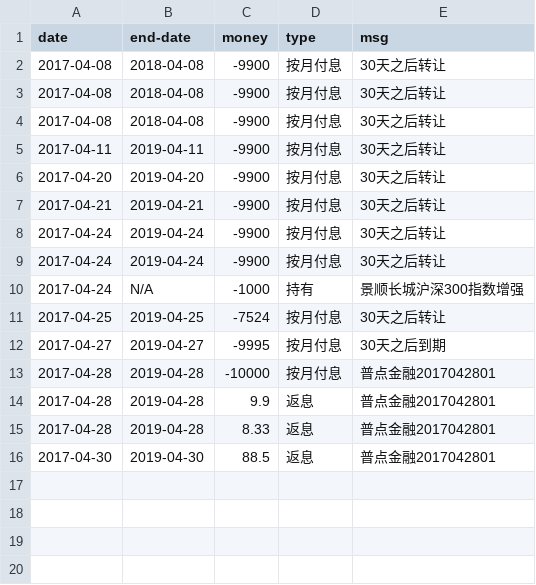
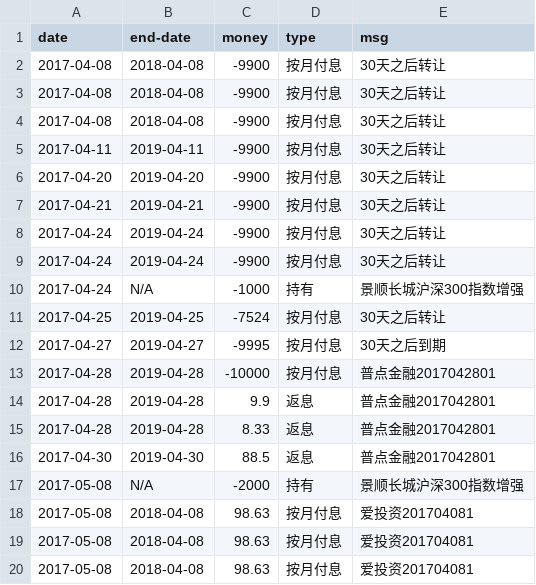
Before and after one commit to jinbin/lifebook, a CSV file: data/investment/term-investment.csv, drawn as a sheet.

Commit message:
update data

```diff
--- a/data/investment/term-investment.csv
+++ b/data/investment/term-investment.csv
@@ -16 +16,5 @@ date, end-date, money, type, msg
 2017-04-30, 2019-04-30, 88.5, 返息, 普点金融2017042801
+2017-05-08, N/A, -2000, 持有, 景顺长城沪深300指数增强
+2017-05-08, 2018-04-08, 98.63, 按月付息, 爱投资201704081
+2017-05-08, 2018-04-08, 98.63, 按月付息, 爱投资201704081
+2017-05-08, 2018-04-08, 98.63, 按月付息, 爱投资201704081
```
Also changed, not shown: 1 other file.
